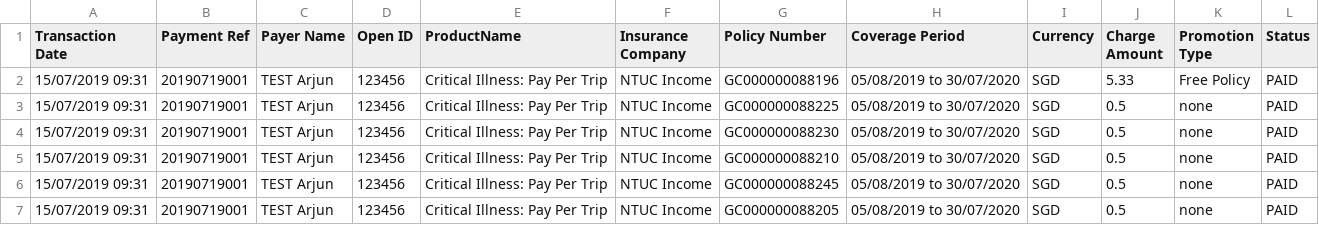
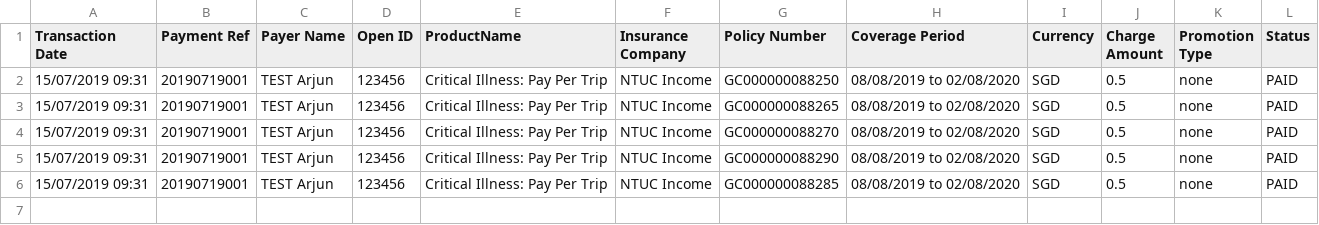
Before and after one commit to dorise1/test, a CSV file: test20190120.csv, drawn as a sheet.

Commit message:
Update test20190120.csv

```diff
--- a/test20190120.csv
+++ b/test20190120.csv
@@ -1,7 +1,6 @@
 Transaction Date,Payment Ref,Payer Name,Open ID,ProductName,Insurance Company,Policy Number,Coverage Period,Currency,Charge Amount,Promotion Type,Status
-15/07/2019 09:31,20190719001,TEST Arjun,123456,Critical Illness: Pay Per Trip,NTUC Income,GC000000088196,05/08/2019 to 30/07/2020,SGD,5.33,Free Policy,PAID
-15/07/2019 09:31,20190719001,TEST Arjun,123456,Critical Illness: Pay Per Trip,NTUC Income,GC000000088225,05/08/2019 to 30/07/2020,SGD,0.5,none,PAID
-15/07/2019 09:31,20190719001,TEST Arjun,123456,Critical Illness: Pay Per Trip,NTUC Income,GC000000088230,05/08/2019 to 30/07/2020,SGD,0.5,none,PAID
-15/07/2019 09:31,20190719001,TEST Arjun,123456,Critical Illness: Pay Per Trip,NTUC Income,GC000000088210,05/08/2019 to 30/07/2020,SGD,0.5,none,PAID
-15/07/2019 09:31,20190719001,TEST Arjun,123456,Critical Illness: Pay Per Trip,NTUC Income,GC000000088245,05/08/2019 to 30/07/2020,SGD,0.5,none,PAID
-15/07/2019 09:31,20190719001,TEST Arjun,123456,Critical Illness: Pay Per Trip,NTUC Income,GC000000088205,05/08/2019 to 30/07/2020,SGD,0.5,none,PAID
+15/07/2019 09:31,20190719001,TEST Arjun,123456,Critical Illness: Pay Per Trip,NTUC Income,GC000000088250,08/08/2019 to 02/08/2020,SGD,0.5,none,PAID
+15/07/2019 09:31,20190719001,TEST Arjun,123456,Critical Illness: Pay Per Trip,NTUC Income,GC000000088265,08/08/2019 to 02/08/2020,SGD,0.5,none,PAID
+15/07/2019 09:31,20190719001,TEST Arjun,123456,Critical Illness: Pay Per Trip,NTUC Income,GC000000088270,08/08/2019 to 02/08/2020,SGD,0.5,none,PAID
+15/07/2019 09:31,20190719001,TEST Arjun,123456,Critical Illness: Pay Per Trip,NTUC Income,GC000000088290,08/08/2019 to 02/08/2020,SGD,0.5,none,PAID
+15/07/2019 09:31,20190719001,TEST Arjun,123456,Critical Illness: Pay Per Trip,NTUC Income,GC000000088285,08/08/2019 to 02/08/2020,SGD,0.5,none,PAID
```
